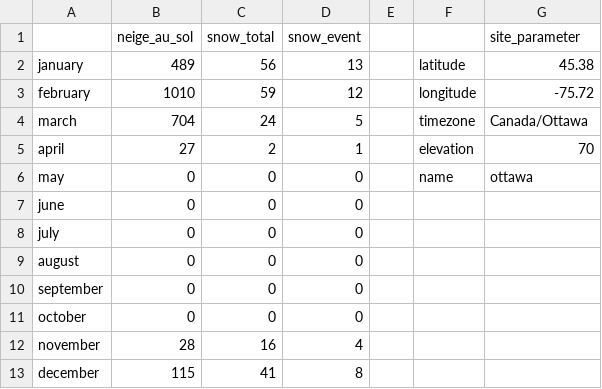
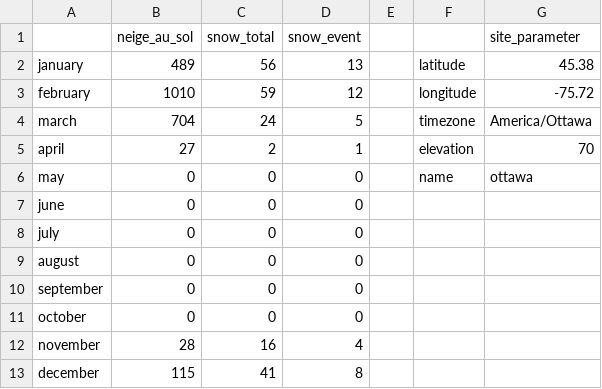
Before and after one commit to Checherection/Stage-canada, a CSV file: Csv_neige_Ottawa.csv, drawn as a sheet; the diff names each change by its address in the sheet, - before the commit and + after, or states it on an @@ line.

Commit message:
Update Csv_neige_Ottawa.csv

```diff
--- a/Csv_neige_Ottawa.csv
+++ b/Csv_neige_Ottawa.csv
-G4 (site_parameter): Canada/Ottawa
+G4 (site_parameter): America/Ottawa
```
